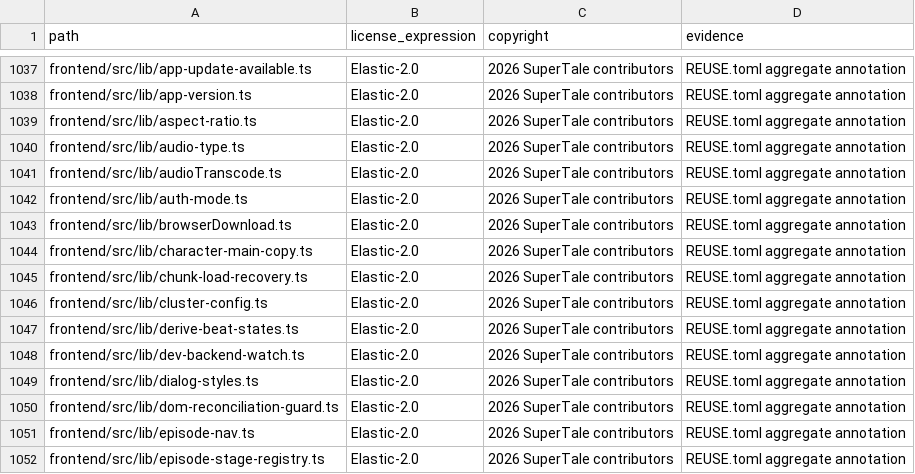
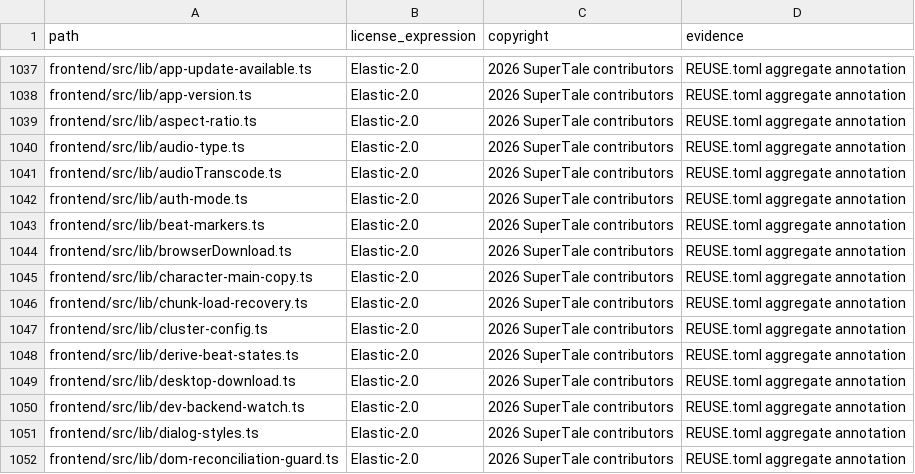
Before and after one commit to dramaclaw/dramaclaw, a CSV file: license-inventory.csv, drawn as a sheet; only a part is shown, gaps mark what is left out; the shorter side is filled out with more unchanged rows.

Commit message:
chore(frontend): 合入工作区其余改动
- 登录页 cinematic hero 与样式调整
- 桌面端下载入口(desktop-download)与版本更新监听
- beat 标记工具(beat-markers)与 sketch-section、任务中心状态栏、ImageGenNode 调整
- i18n / vite / vitest 配置及对应文案补全
- 上述新增文件一并登记进 license inventory

Signed-off-by: wen xin <1464521427@qq.com>

```diff
--- a/license-inventory.csv
+++ b/license-inventory.csv
@@ -1042,2 +1042,3 @@ frontend/src/lib/audioTranscode.ts,Elastic-2.0,2026 SuperTale contributors,REUSE
 frontend/src/lib/auth-mode.ts,Elastic-2.0,2026 SuperTale contributors,REUSE.toml aggregate annotation
+frontend/src/lib/beat-markers.ts,Elastic-2.0,2026 SuperTale contributors,REUSE.toml aggregate annotation
 frontend/src/lib/browserDownload.ts,Elastic-2.0,2026 SuperTale contributors,REUSE.toml aggregate annotation
@@ -1047,2 +1048,3 @@ frontend/src/lib/cluster-config.ts,Elastic-2.0,2026 SuperTale contributors,REUSE
 frontend/src/lib/derive-beat-states.ts,Elastic-2.0,2026 SuperTale contributors,REUSE.toml aggregate annotation
+frontend/src/lib/desktop-download.ts,Elastic-2.0,2026 SuperTale contributors,REUSE.toml aggregate annotation
 frontend/src/lib/dev-backend-watch.ts,Elastic-2.0,2026 SuperTale contributors,REUSE.toml aggregate annotation
```
Also changed, not shown: 15 other files.
